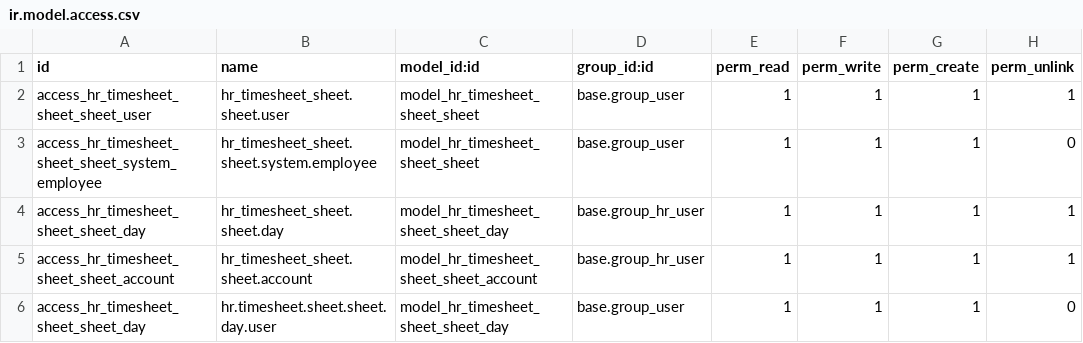
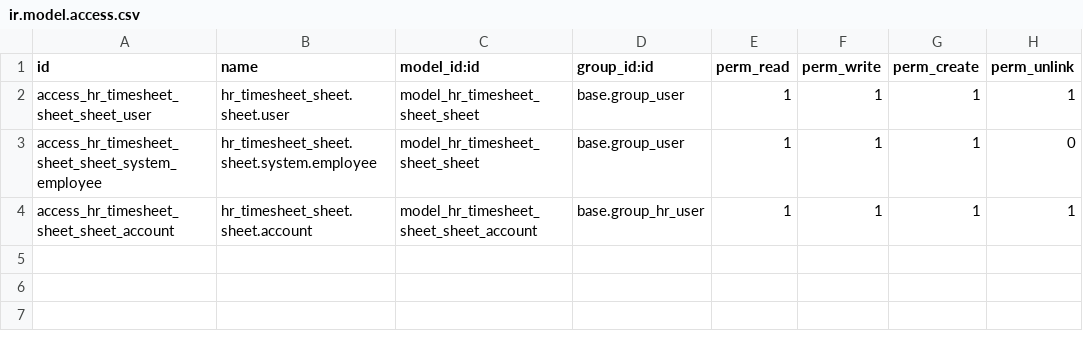
Before and after one commit to cogitoweb/OCB, a CSV file: addons/hr_timesheet_sheet/security/ir.model.access.csv, drawn as a sheet; the diff names each change by its address in the sheet, - before the commit and + after, or states it on an @@ line.

Commit message:
[MIG] hr_timesheet_sheet: migration to new api
- commented hr_timesheet_sheet dependencies to hr_attendance
- commented hr_timesheet_attendance dependencies to hr_attendance
- migrated hr_timesheet_sheet to new api

```diff
--- a/addons/hr_timesheet_sheet/security/ir.model.access.csv
+++ b/addons/hr_timesheet_sheet/security/ir.model.access.csv
-row 4: access_hr_timesheet_sheet_sheet_day | hr_timesheet_sheet.sheet.day | model_hr_timesheet_sheet_sheet_day | base.group_hr_user | 1 | 1 | 1 | 1
-row 6: access_hr_timesheet_sheet_sheet_day | hr.timesheet.sheet.sheet.day.user | model_hr_timesheet_sheet_sheet_day | base.group_user | 1 | 1 | 1 | 0
```
Also changed, not shown: 17 other files.
